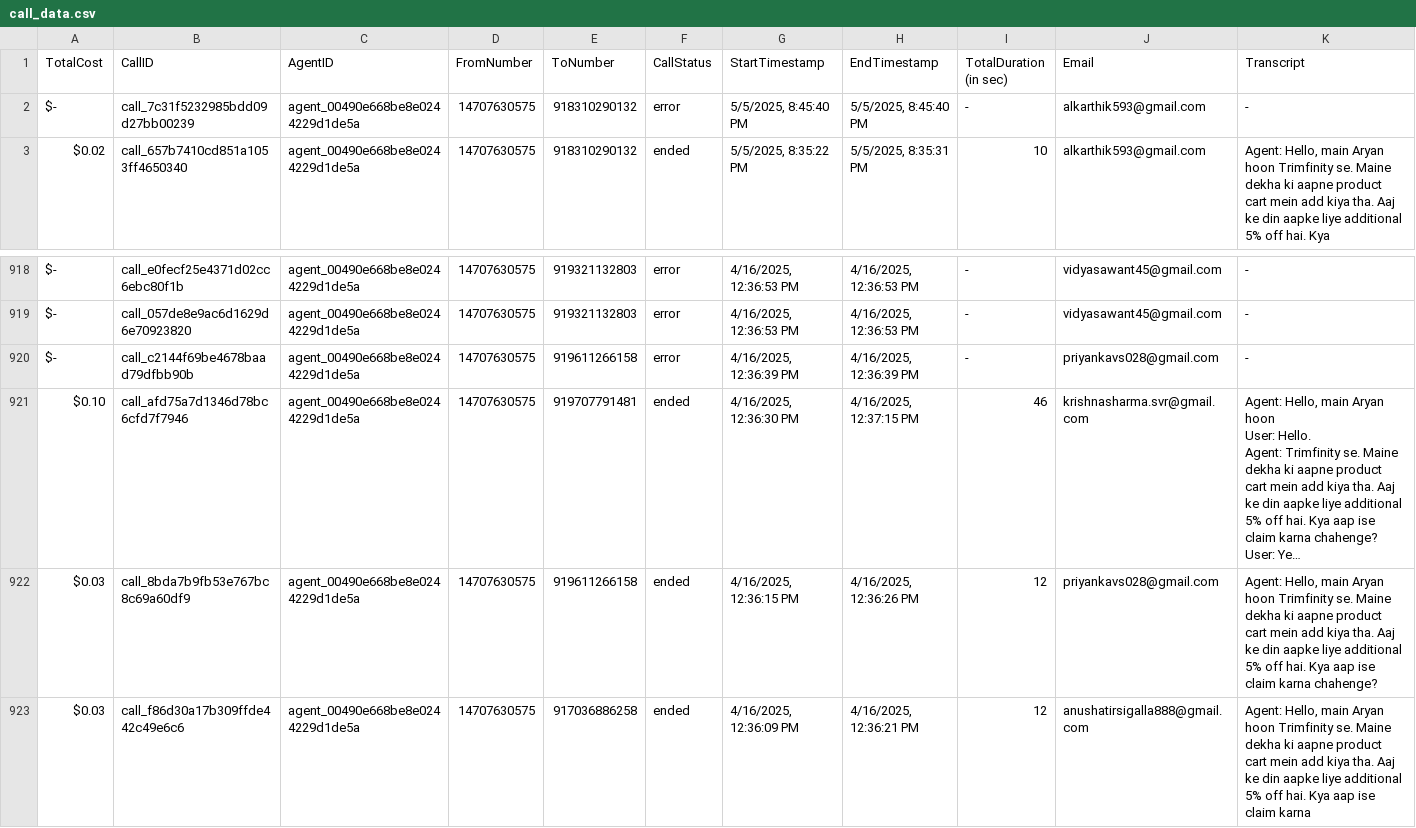
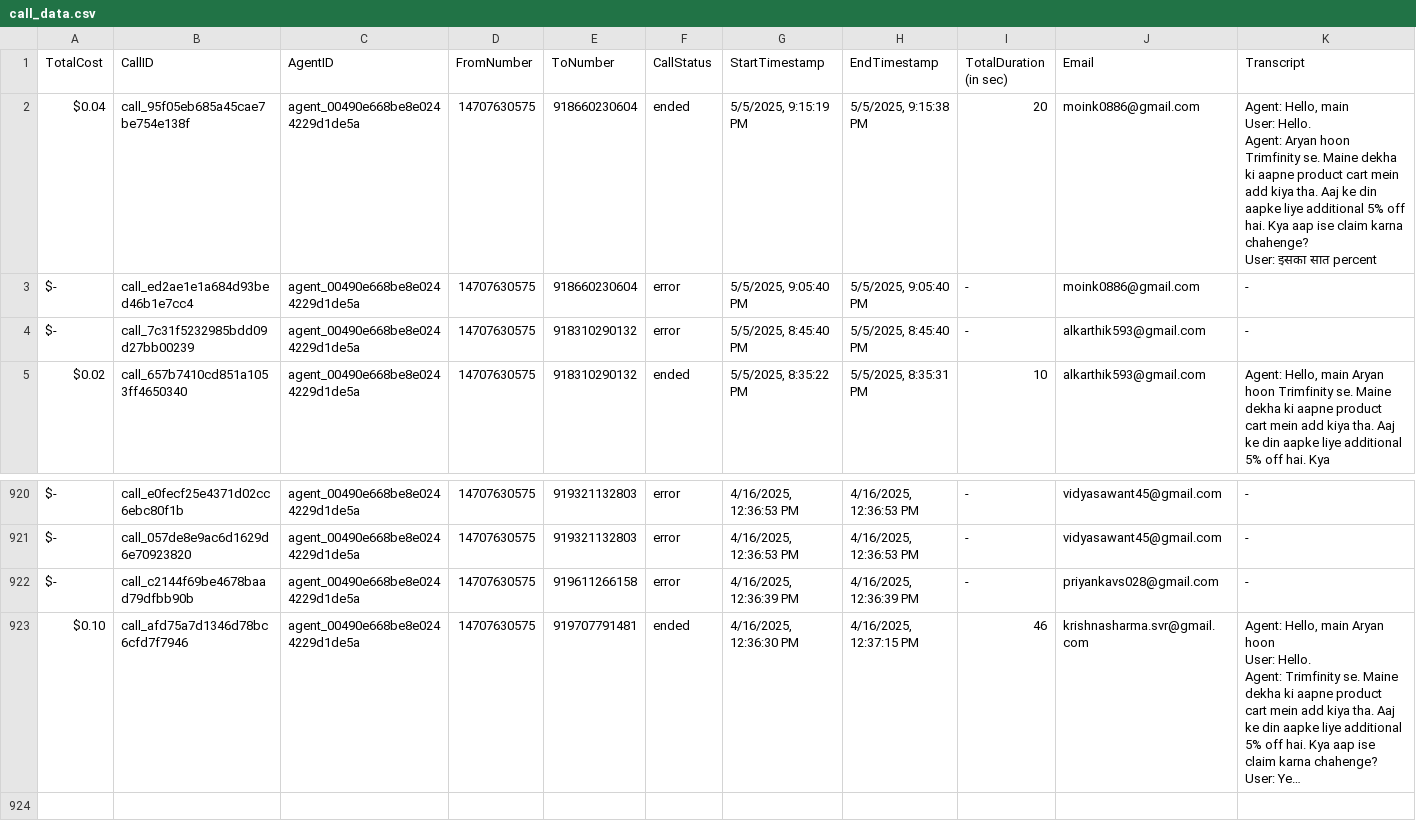
Before and after one commit to Urban-gabru-yog/Trimfinity_Dashboard_1104, a CSV file: data/call_data.csv, drawn as a sheet; only a part is shown, gaps mark what is left out; long unchanged cells end in …; removed rows and columns are numbered as before the commit, all else as after; rows hold the shown columns only; ↵ is a line break in a cell; the diff names each change by its address in the sheet, - before the commit and + after, or states it on an @@ line.

```diff
--- a/data/call_data.csv
+++ b/data/call_data.csv
+row 2: $0.04 | call_95f05eb685a45cae7be754e138f | agent_00490e668be8e0244229d1de5a | 14707630575 | 918660230604 | ended | 5/5/2025, 9:15:19 PM | 5/5/2025, 9:15:38 PM | 20 | moink0886@gmail.com | Agent: Hello, main ↵ User: Hello. ↵ Agent: Aryan hoon Trimfinity se. Maine dekha ki aapne product cart mein add kiya tha. Aaj ke din aapke liye additional 5% off hai. Kya aap ise claim karna chahenge? ↵ User: इसका सात percent
+row 3: $- | call_ed2ae1e1a684d93bed46b1e7cc4 | agent_00490e668be8e0244229d1de5a | 14707630575 | 918660230604 | error | 5/5/2025, 9:05:40 PM | 5/5/2025, 9:05:40 PM | - | moink0886@gmail.com | -
-row 922: $0.03 | call_8bda7b9fb53e767bc8c69a60df9 | agent_00490e668be8e0244229d1de5a | 14707630575 | 919611266158 | ended | 4/16/2025, 12:36:15 PM | 4/16/2025, 12:36:26 PM | 12 | priyankavs028@gmail.com | Agent: Hello, main Aryan hoon Trimfinity se. Maine dekha ki aapne product cart mein add kiya tha. Aaj ke din aapke liye additional 5% off hai. Kya aap ise claim karna chahenge?
-row 923: $0.03 | call_f86d30a17b309ffde442c49e6c6 | agent_00490e668be8e0244229d1de5a | 14707630575 | 917036886258 | ended | 4/16/2025, 12:36:09 PM | 4/16/2025, 12:36:21 PM | 12 | anushatirsigalla888@gmail.com | Agent: Hello, main Aryan hoon Trimfinity se. Maine dekha ki aapne product cart mein add kiya tha. Aaj ke din aapke liye additional 5% off hai. Kya aap ise claim karna
```
Also changed, not shown: data/merged_data.csv.
